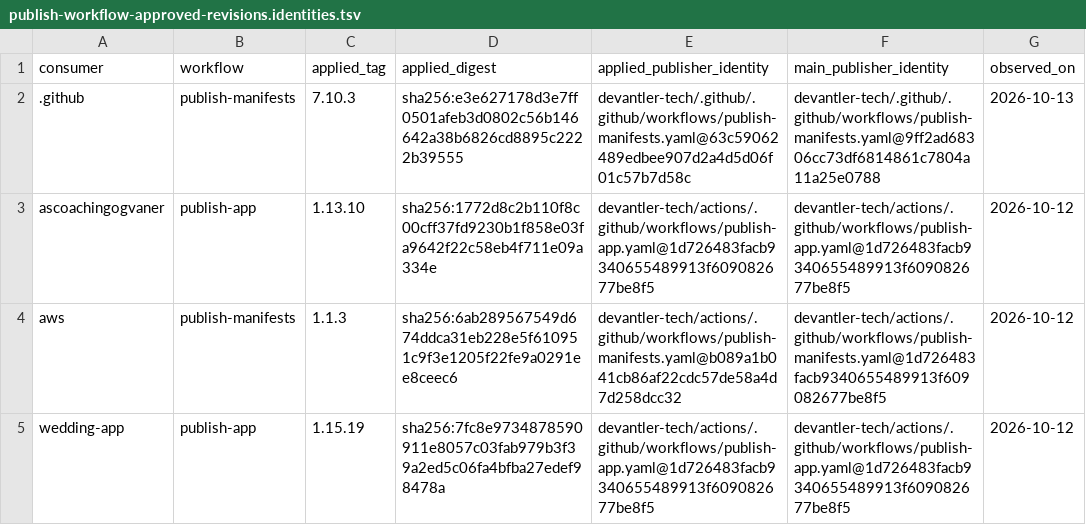
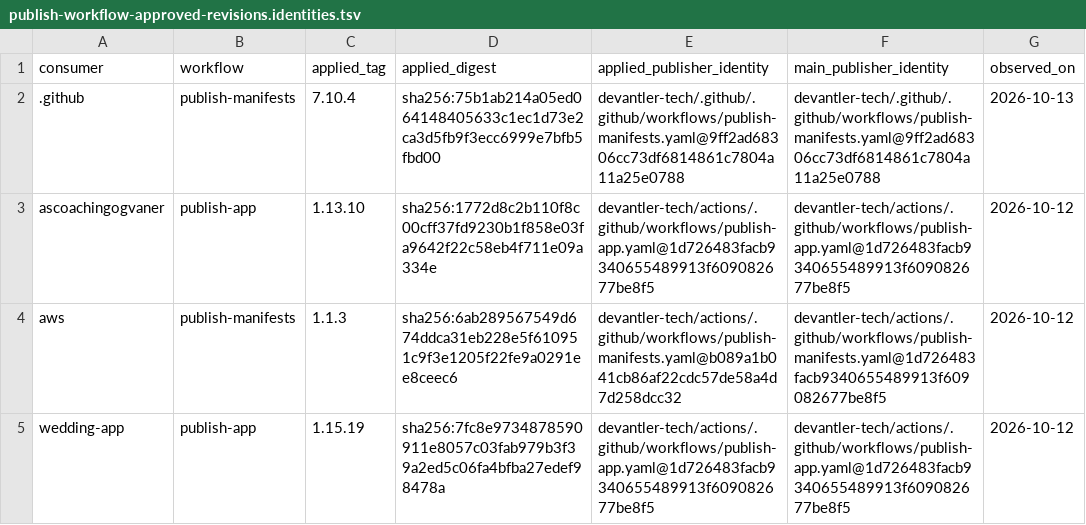
Before and after one commit to devantler-tech/platform, a TSV file: scripts/publish-workflow-approved-revisions.identities.tsv, drawn as a sheet.

```diff
--- a/scripts/publish-workflow-approved-revisions.identities.tsv
+++ b/scripts/publish-workflow-approved-revisions.identities.tsv
@@ -1,3 +1,3 @@
 consumer	workflow	applied_tag	applied_digest	applied_publisher_identity	main_publisher_identity	observed_on
-.github	publish-manifests	7.10.3	sha256:e3e627178d3e7ff0501afeb3d0802c56b146642a38b6826cd8895c2222b39555	devantler-tech/.github/.github/workflows/publish-manifests.yaml@63c59062489edbee907d2a4d5d06f01c57b7d58c	devantler-tech/.github/.github/workflows/publish-manifests.yaml@9ff2ad68306cc73df6814861c7804a11a25e0788	2026-10-13
+.github	publish-manifests	7.10.4	sha256:75b1ab214a05ed064148405633c1ec1d73e2ca3d5fb9f3ecc6999e7bfb5fbd00	devantler-tech/.github/.github/workflows/publish-manifests.yaml@9ff2ad68306cc73df6814861c7804a11a25e0788	devantler-tech/.github/.github/workflows/publish-manifests.yaml@9ff2ad68306cc73df6814861c7804a11a25e0788	2026-10-13
 ascoachingogvaner	publish-app	1.13.10	sha256:1772d8c2b110f8c00cff37fd9230b1f858e03fa9642f22c58eb4f711e09a334e	devantler-tech/actions/.github/workflows/publish-app.yaml@1d726483facb9340655489913f609082677be8f5	devantler-tech/actions/.github/workflows/publish-app.yaml@1d726483facb9340655489913f609082677be8f5	2026-10-12
```
Also changed, not shown: scripts/publish-workflow-approved-revisions.tsv, 4 other files.
